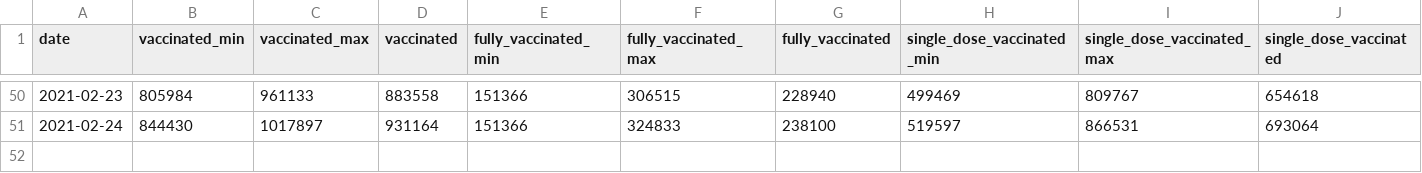
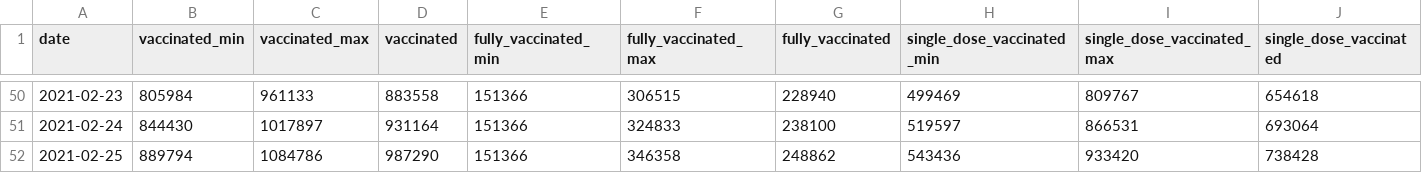
Before and after one commit to Sikerdebaard/opencoronastats, a CSV file: data/vaccine_estimate/vaccinated-estimate-latest.csv, drawn as a sheet; only a part is shown, gaps mark what is left out.

Commit message:
Automatic update vaccination estimates

```diff
--- a/data/vaccine_estimate/vaccinated-estimate-latest.csv
+++ b/data/vaccine_estimate/vaccinated-estimate-latest.csv
@@ -51 +51,2 @@ date,vaccinated_min,vaccinated_max,vaccinated,fully_vaccinated_min,fully_vaccina
 2021-02-24,844430,1017897,931164,151366,324833,238100,519597,866531,693064
+2021-02-25,889794,1084786,987290,151366,346358,248862,543436,933420,738428
```
